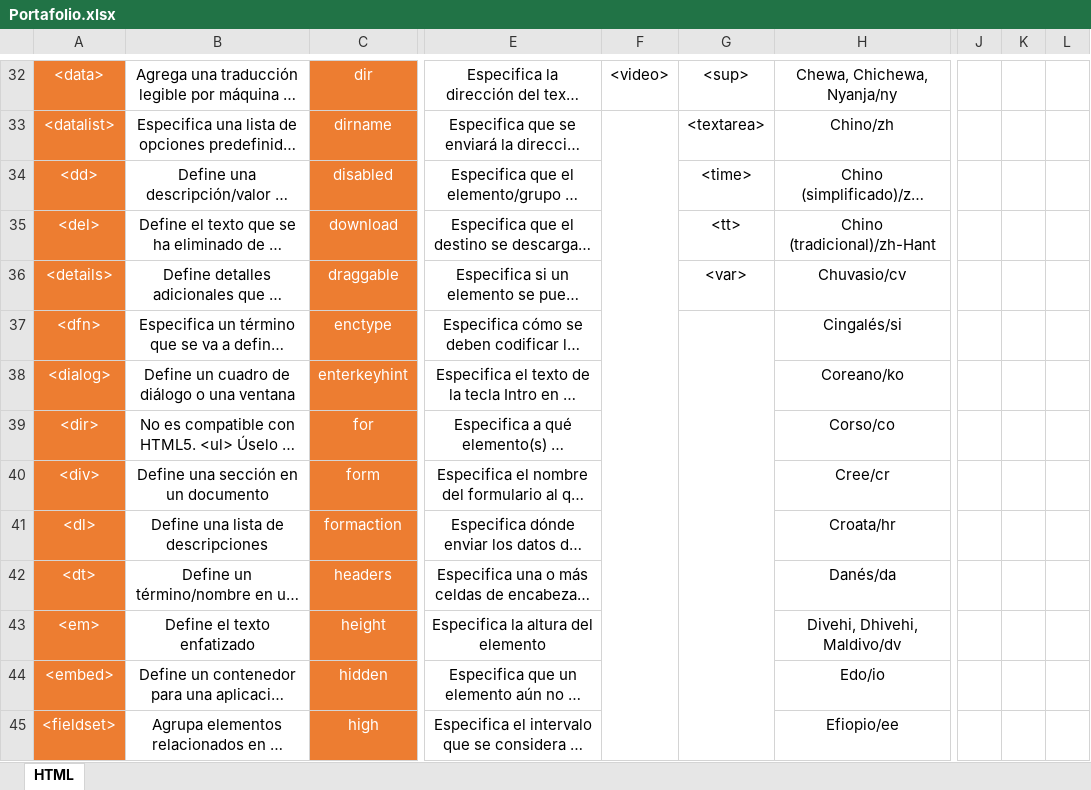
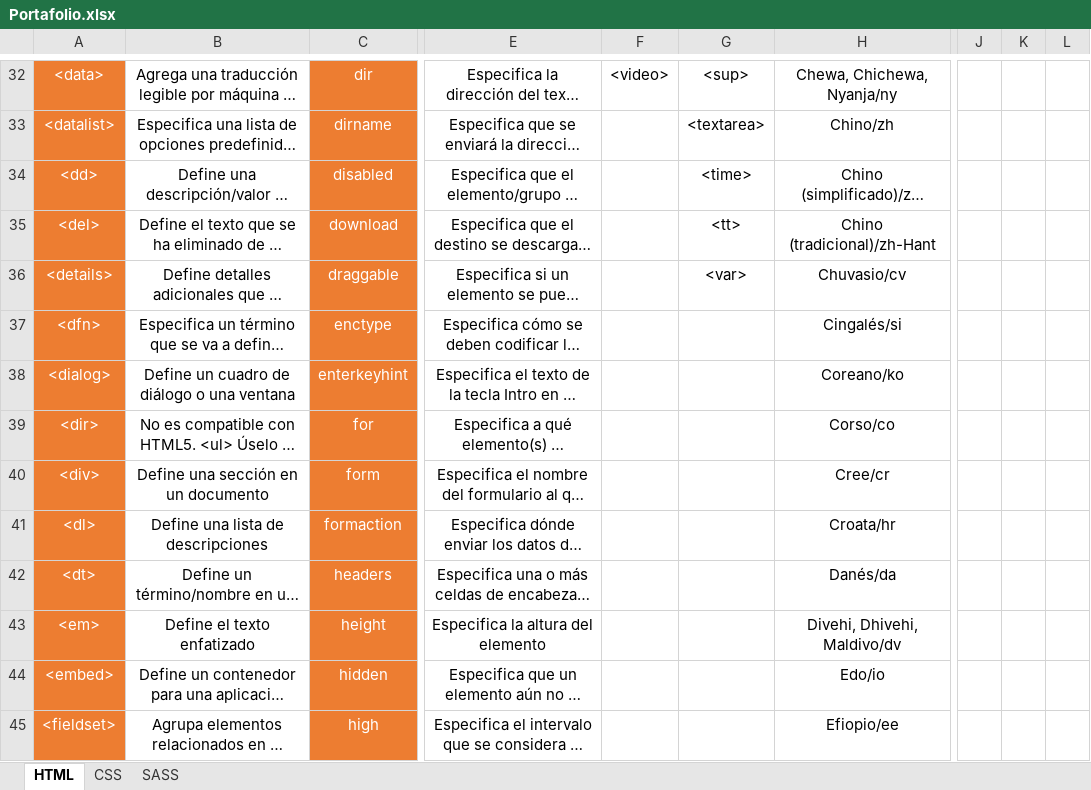
Before and after one commit to estiven0425/Portafolio, an Excel workbook: Portafolio.xlsx, sheet HTML, drawn as a sheet; only a part is shown, gaps mark what is left out; long unchanged cells end in …; values as stored, in another font and other column widths than the file's, no borders; the diff covers the shown part only; the diff names each change by its address in the sheet, - before the commit and + after, or states it on an @@ line.

```diff
--- a/Portafolio.xlsx (sheet HTML)
+++ b/Portafolio.xlsx (sheet HTML)
+sheet tab: CSS
+sheet tab: SASS
-F33:F234 merged
-G37:G234 merged
```
Also changed, not shown: cell formats and merged cells elsewhere in this sheet, 5 other files.
